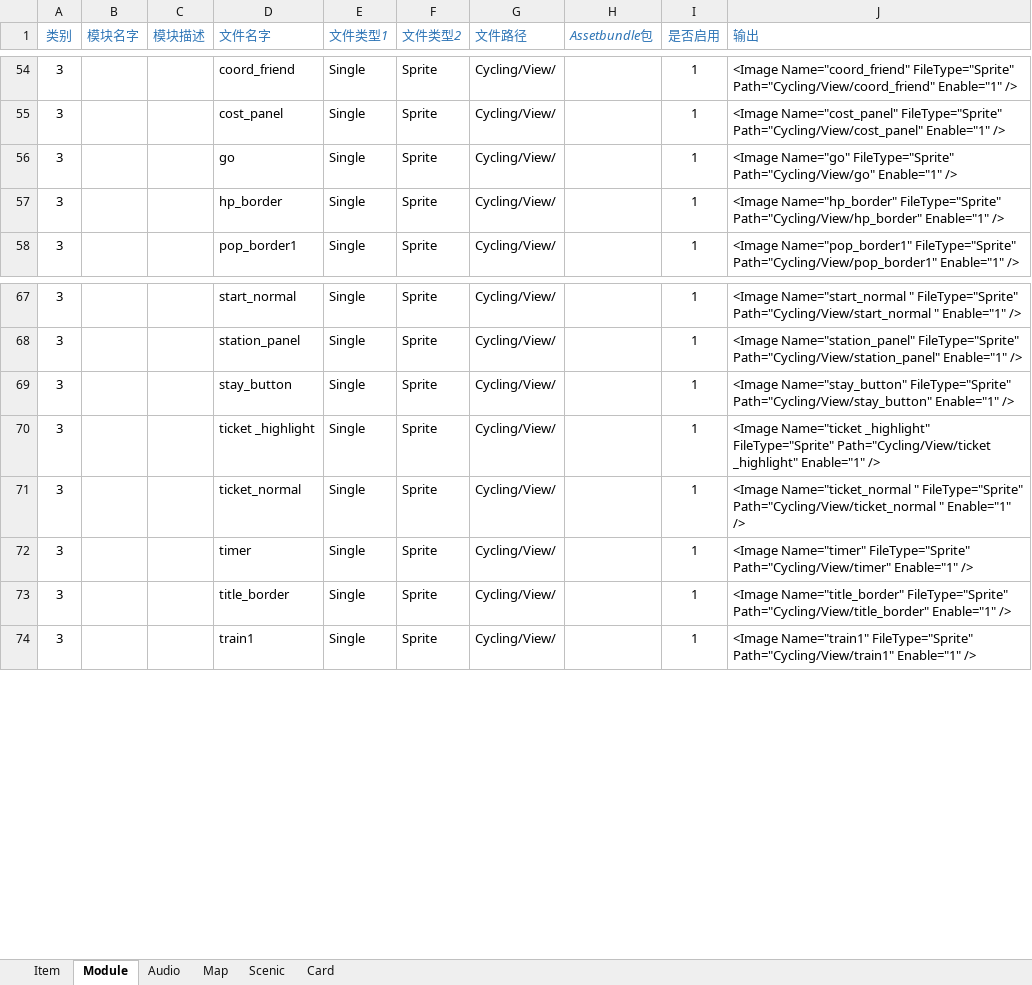
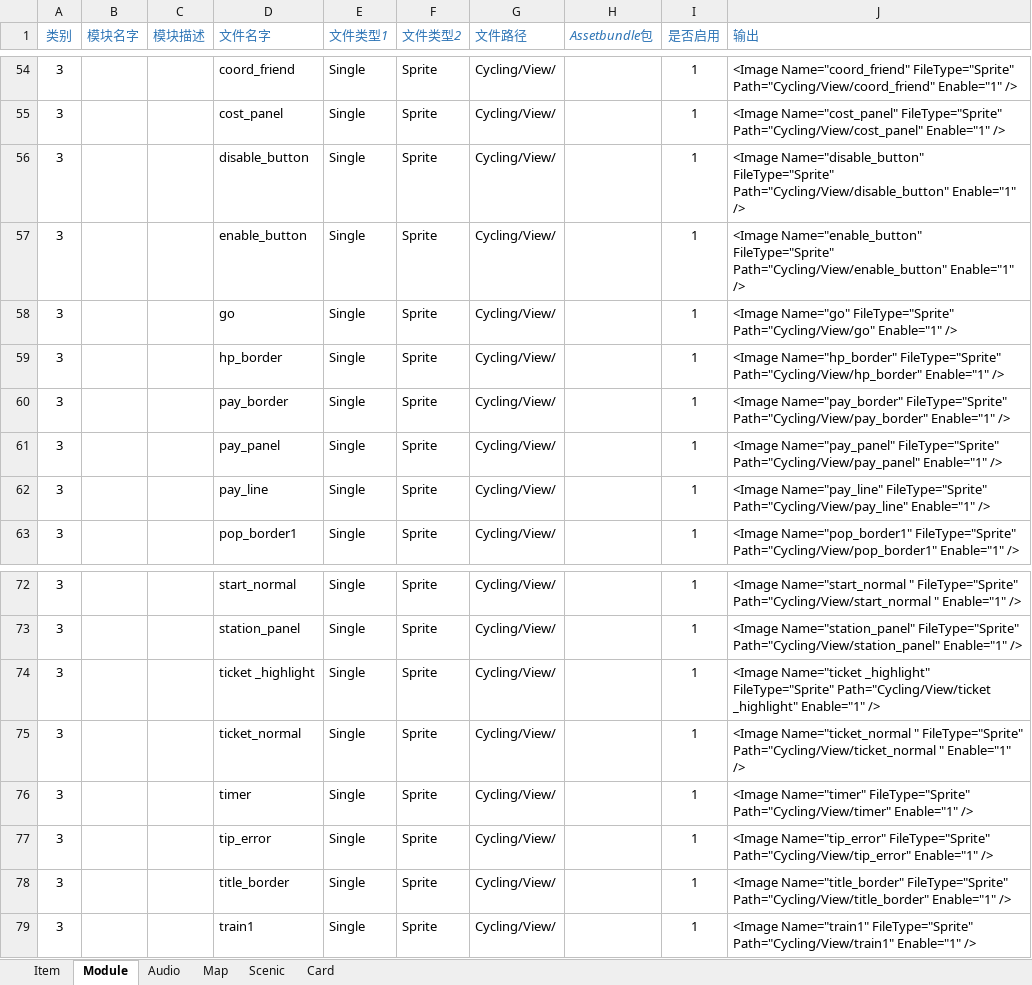
Before and after one commit to EarlyAnt/AppGame, an Excel workbook: Resources/configs/ConfigBuilder.xlsx, sheet Module, drawn as a sheet; only a part is shown, gaps mark what is left out; values as stored, in another font and other column widths than the file's, no borders; conditional formats not drawn; removed rows and columns are numbered as before the commit, all else as after; the diff names each change by its address in the sheet, - before the commit and + after, or states it on an @@ line.

Commit message:
1.ModuleConfig.xml配置文件，增加支付手续费页面的图片的配置。 2.备份支付手续费页面的图片。 3.新增PayBill.cs脚本，用于控制支付手续费页面的显示和隐藏。 4.Common.cs脚本，GameEvent枚举增加PAY_BILL_CLOSE项。 5.Cycling.prefab预制体，增加支付手续费页面的UI。 6.后续需要补上根据设备数量计算当日可提取能量的上限，超过上限显示支付手续费页面的逻辑。

```diff
--- a/Resources/configs/ConfigBuilder.xlsx (sheet Module)
+++ b/Resources/configs/ConfigBuilder.xlsx (sheet Module)
+row 56: 3 |  |  | disable_button | Single | Sprite | Cycling/View/ |  | 1 | <Image Name="disable_button" FileType="Sprite" Path="Cycling/View/disable_button" Enable="1" />
+row 57: 3 |  |  | enable_button | Single | Sprite | Cycling/View/ |  | 1 | <Image Name="enable_button" FileType="Sprite" Path="Cycling/View/enable_button" Enable="1" />
+row 60: 3 |  |  | pay_border | Single | Sprite | Cycling/View/ |  | 1 | <Image Name="pay_border" FileType="Sprite" Path="Cycling/View/pay_border" Enable="1" />
+row 61: 3 |  |  | pay_panel | Single | Sprite | Cycling/View/ |  | 1 | <Image Name="pay_panel" FileType="Sprite" Path="Cycling/View/pay_panel" Enable="1" />
+row 62: 3 |  |  | pay_line | Single | Sprite | Cycling/View/ |  | 1 | <Image Name="pay_line" FileType="Sprite" Path="Cycling/View/pay_line" Enable="1" />
-row 69: 3 |  |  | stay_button | Single | Sprite | Cycling/View/ |  | 1 | <Image Name="stay_button" FileType="Sprite" Path="Cycling/View/stay_button" Enable="1" />
+row 77: 3 |  |  | tip_error | Single | Sprite | Cycling/View/ |  | 1 | <Image Name="tip_error" FileType="Sprite" Path="Cycling/View/tip_error" Enable="1" />
```
Also changed, not shown: formulas that keep their value, 23 other files.
